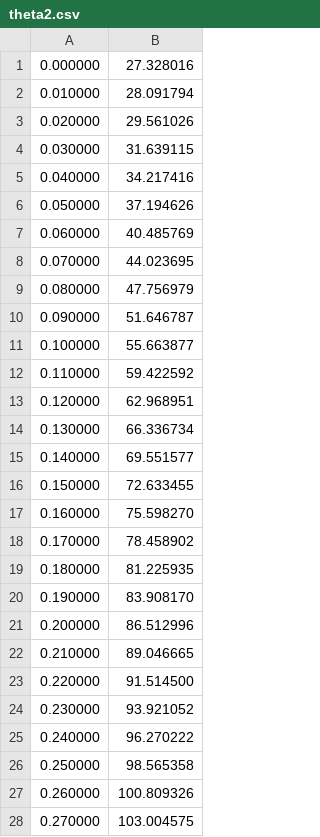
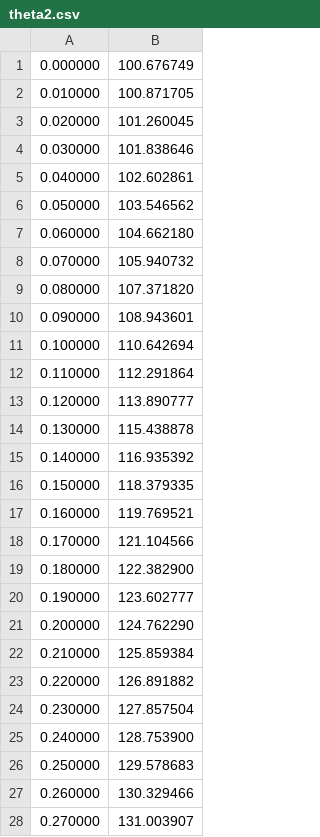
Before and after one commit to KokiYamane/TwoLinkManipurator, a CSV file: theta2.csv, drawn as a sheet; only a part is shown; the diff covers the shown part only.

```diff
--- a/theta2.csv
+++ b/theta2.csv
@@ -1,28 +1,28 @@
-0.000000,27.328016
-0.010000,28.091794
-0.020000,29.561026
-0.030000,31.639115
-0.040000,34.217416
-0.050000,37.194626
-0.060000,40.485769
-0.070000,44.023695
-0.080000,47.756979
-0.090000,51.646787
-0.100000,55.663877
-0.110000,59.422592
-0.120000,62.968951
-0.130000,66.336734
-0.140000,69.551577
-0.150000,72.633455
-0.160000,75.598270
-0.170000,78.458902
-0.180000,81.225935
-0.190000,83.908170
-0.200000,86.512996
-0.210000,89.046665
-0.220000,91.514500
-0.230000,93.921052
-0.240000,96.270222
-0.250000,98.565358
-0.260000,100.809326
-0.270000,103.004575
+0.000000,100.676749
+0.010000,100.871705
+0.020000,101.260045
+0.030000,101.838646
+0.040000,102.602861
+0.050000,103.546562
+0.060000,104.662180
+0.070000,105.940732
+0.080000,107.371820
+0.090000,108.943601
+0.100000,110.642694
+0.110000,112.291864
+0.120000,113.890777
+0.130000,115.438878
+0.140000,116.935392
+0.150000,118.379335
+0.160000,119.769521
+0.170000,121.104566
+0.180000,122.382900
+0.190000,123.602777
+0.200000,124.762290
+0.210000,125.859384
+0.220000,126.891882
+0.230000,127.857504
+0.240000,128.753900
+0.250000,129.578683
+0.260000,130.329466
+0.270000,131.003907
```
Also changed, not shown: 2 added rows, 34 removed rows and 75 edited cells elsewhere in this file, 6 other files.
